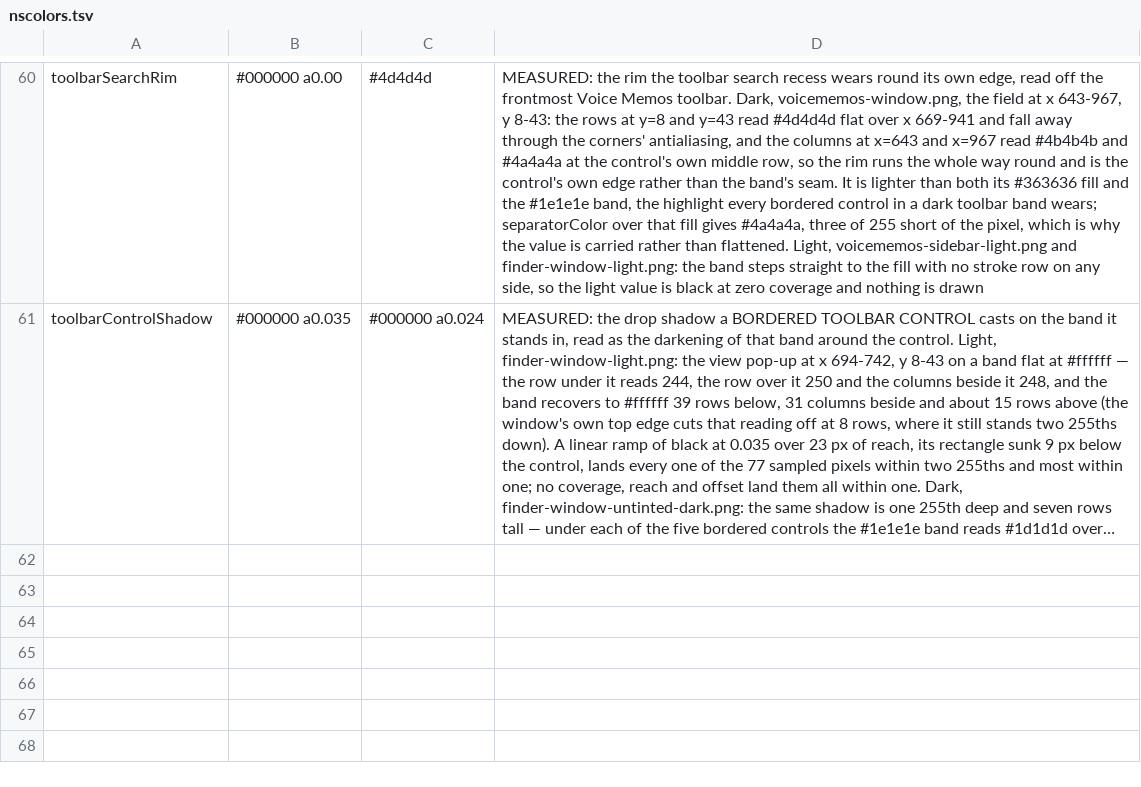
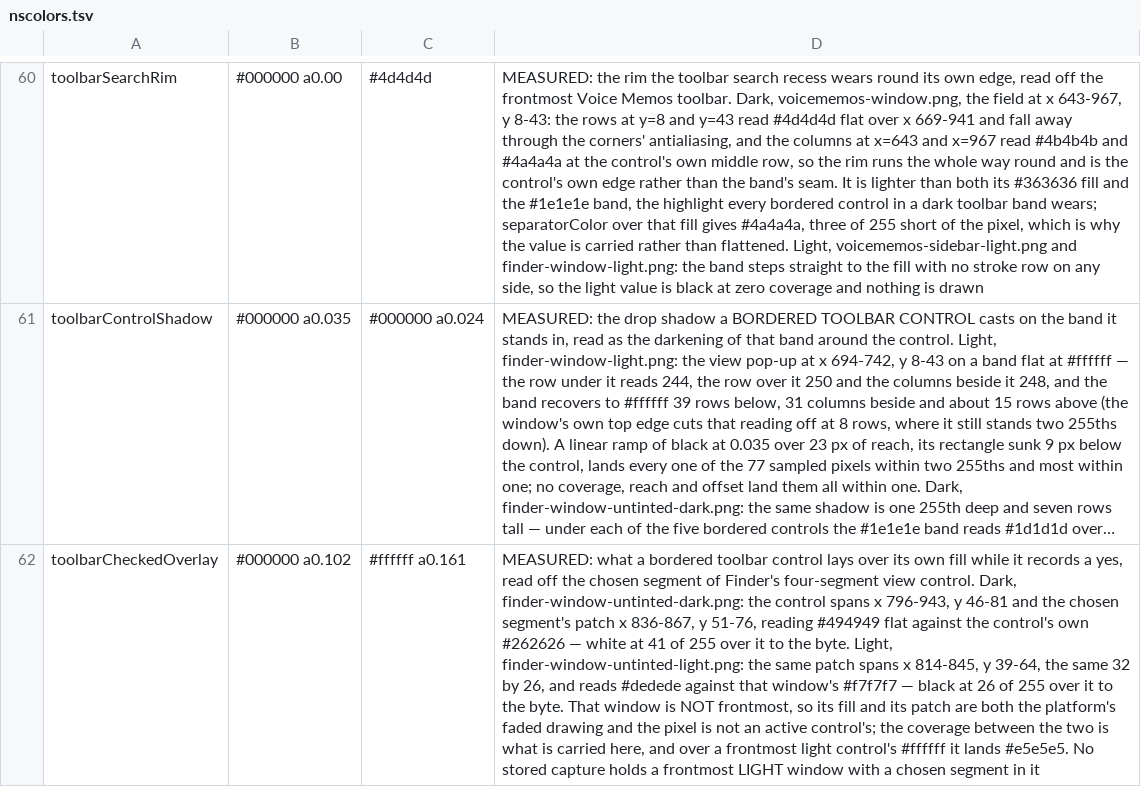
Before and after one commit to vibrantgio/.github, a TSV file: reference/macos/nscolors.tsv, drawn as a sheet; only a part is shown, gaps mark what is left out; long unchanged cells end in …; the diff names each change by its address in the sheet, - before the commit and + after, or states it on an @@ line.

```diff
--- a/reference/macos/nscolors.tsv
+++ b/reference/macos/nscolors.tsv
+row 62: toolbarCheckedOverlay | #000000 a0.102 | #ffffff a0.161 | MEASURED: what a bordered toolbar control lays over its own fill while it records a yes, read off the chosen segment of Finder's four-segment view control. Dark, finder-window-untinted-dark.png: the control spans x 796-943, y 46-81 and the chosen segment's patch x 836-867, y 51-76, reading #494949 flat against the control's own #262626 — white at 41 of 255 over it to the byte. Light, finder-window-untinted-light.png: the same patch spans x 814-845, y 39-64, the same 32 by 26, and reads #dedede against that window's #f7f7f7 — black at 26 of 255 over it to the byte. That window is NOT frontmost, so its fill and its patch are both the platform's faded drawing and the pixel is not an active control's; the coverage between the two is what is carried here, and over a frontmost light control's #ffffff it lands #e5e5e5. No stored capture holds a frontmost LIGHT window with a chosen segment in it
```
Also changed, not shown: 4 other files.
